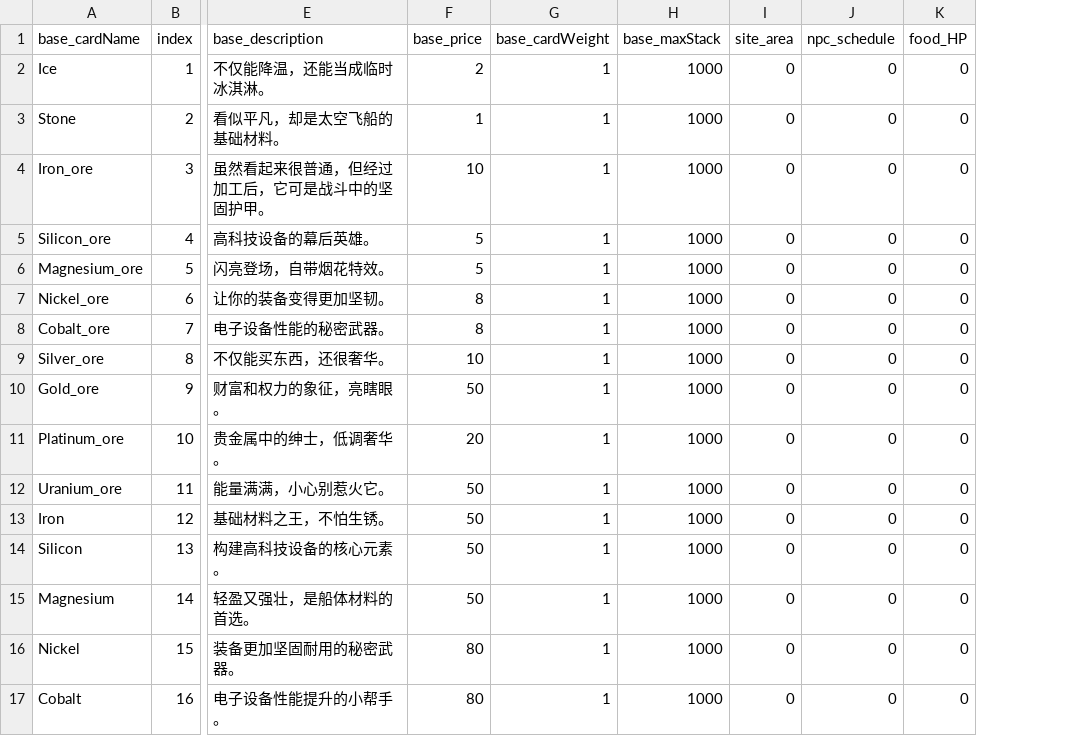
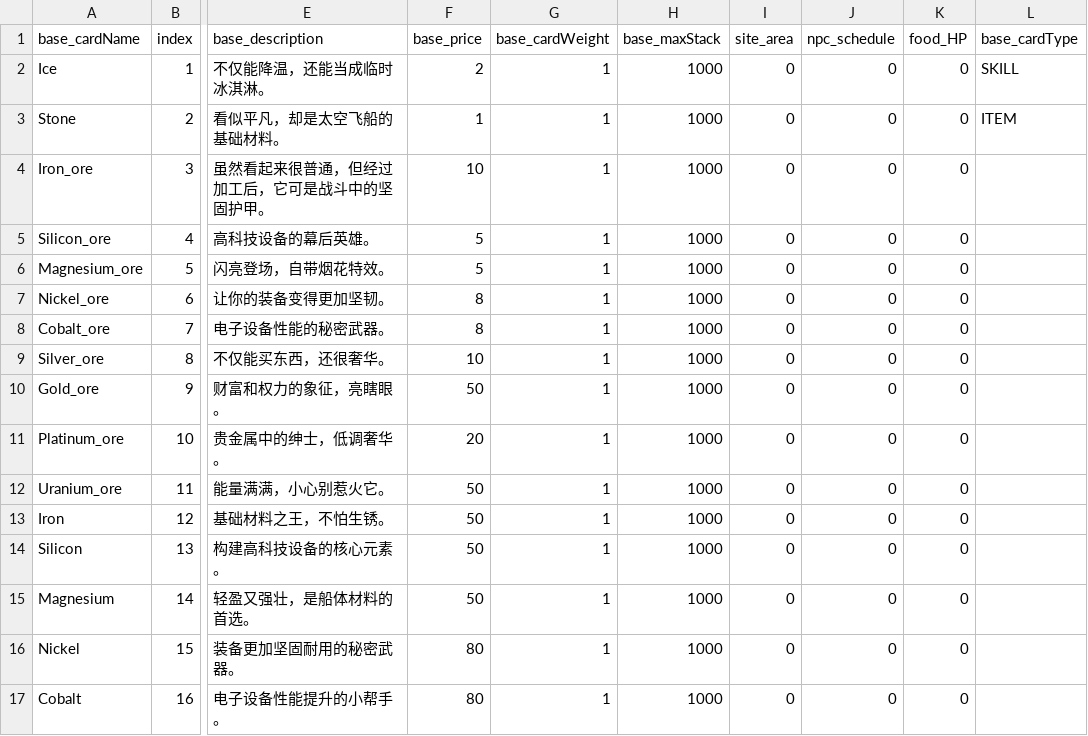
Before and after one commit to lwbiuchsjk/projectpp_demo_v02, a CSV file: assets/data/cardsInfo.csv, drawn as a sheet; only a part is shown, gaps mark what is left out; the diff names each change by its address in the sheet, - before the commit and + after, or states it on an @@ line.

```diff
--- a/assets/data/cardsInfo.csv
+++ b/assets/data/cardsInfo.csv
+column L (base_cardType), rows 2-3: SKILL | ITEM
```
Also changed, not shown: 11 other files.
